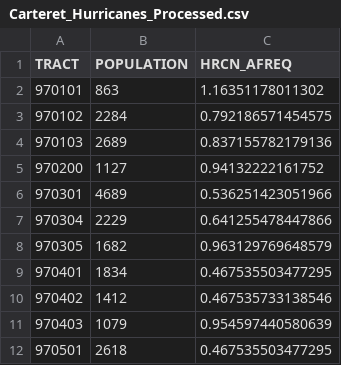
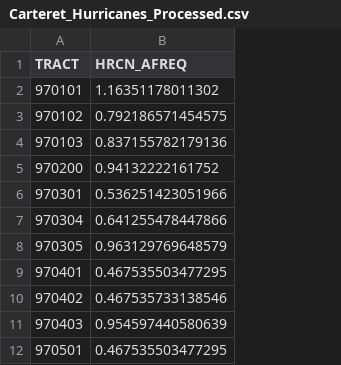
Before and after one commit to allybarbaro/arthurbarbaroexarlavelle_env872_eda_finalproject, a CSV file: Data/Processed/Carteret_Hurricanes_Processed.csv, drawn as a sheet; only a part is shown; the diff names each change by its address in the sheet, - before the commit and + after, or states it on an @@ line.

Commit message:
Created bar graphs for annualized hurricane and coastal flooding by census tract

```diff
--- a/Data/Processed/Carteret_Hurricanes_Processed.csv
+++ b/Data/Processed/Carteret_Hurricanes_Processed.csv
-column B (POPULATION), rows 2-12: 863 | 2284 | 2689 | 1127 | 4689 | 2229 | 1682 | 1834 | 1412 | 1079 | 2618
```
Also changed, not shown: 1 other file.
